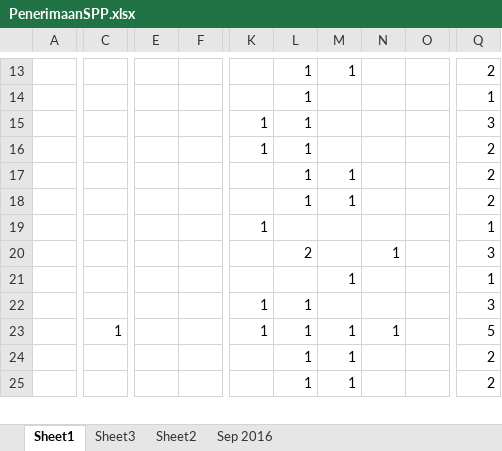
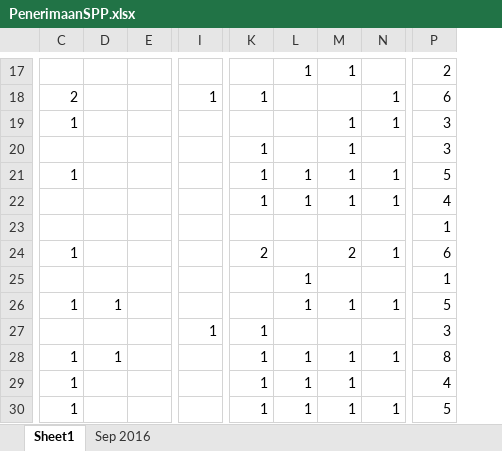
Before and after one commit to bagusprasojo/mds, an Excel workbook: PenerimaanSPP.xlsx, sheet Sheet1, drawn as a sheet; only a part is shown, gaps mark what is left out; values as stored, in another font and other column widths than the file's, no borders; removed rows and columns are numbered as before the commit, all else as after; rows hold the shown columns only; the diff covers the shown part only; the diff names each change by its address in the sheet, - before the commit and + after, or states it on an @@ line.

```diff
--- a/PenerimaanSPP.xlsx (sheet Sheet1)
+++ b/PenerimaanSPP.xlsx (sheet Sheet1)
-sheet tab: Sheet3
-sheet tab: Sheet2
-column A, empty
-column C, row 23: 1
-column E, empty
-column F, empty
+column C, row 18: 2; row 21: 1; row 24: 1; rows 28-30: all 1
+column D, row 28: 1
+column E, empty
+column I, row 18: 1; row 27: 1
-column O, empty
-row 14:  |  |  |  |  | 1 |  |  |  | 1
-L18: 1
+L18: (empty)
-N18: (empty)
+N18: 1
-P18: 3
+P18: 6
+row 19: 1 |  |  |  |  |  | 1 | 1 | 3
-L20: 1
+L20: (empty)
-M20: (empty)
+M20: 1
-P20: 2
+P20: 3
-K21: (empty)
+K21: 1
-N21: (empty)
+N21: 1
-P21: 2
+P21: 5
-row 18:  |  |  |  |  | 1 | 1 |  |  | 2
+row 22:  |  |  |  | 1 | 1 | 1 | 1 | 4
-K23: 1
+K23: (empty)
-K24: (empty)
+K24: 2
-L24: 2
+L24: (empty)
-M24: (empty)
+M24: 2
-P24: 3
+P24: 6
-L25: (empty)
+L25: 1
-M25: 1
+M25: (empty)
+row 26: 1 | 1 |  |  |  | 1 | 1 | 1 | 5
-L27: 1
+L27: (empty)
-P28: 5
+P28: 8
-K29:K30: (empty)
+K29:K30: 1
-P29: 2
+P29: 4
-N30: (empty)
+N30: 1
-P30: 2
+P30: 5
```
Also changed, not shown: other rows of this sheet, sheet Sep 2016, hidden cells.
